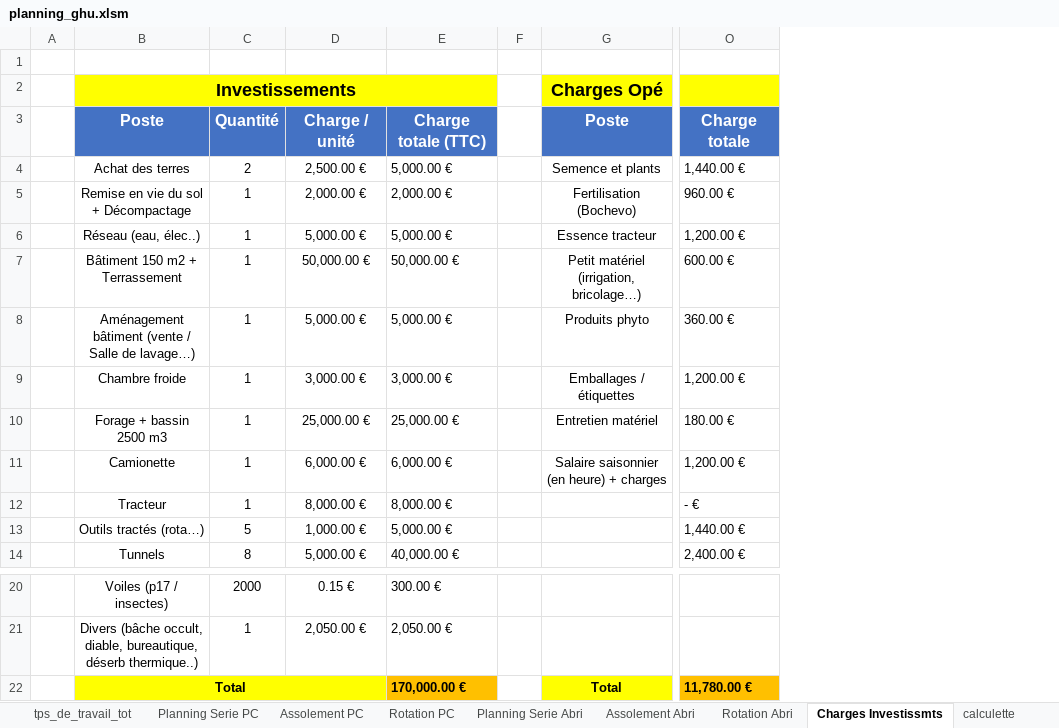
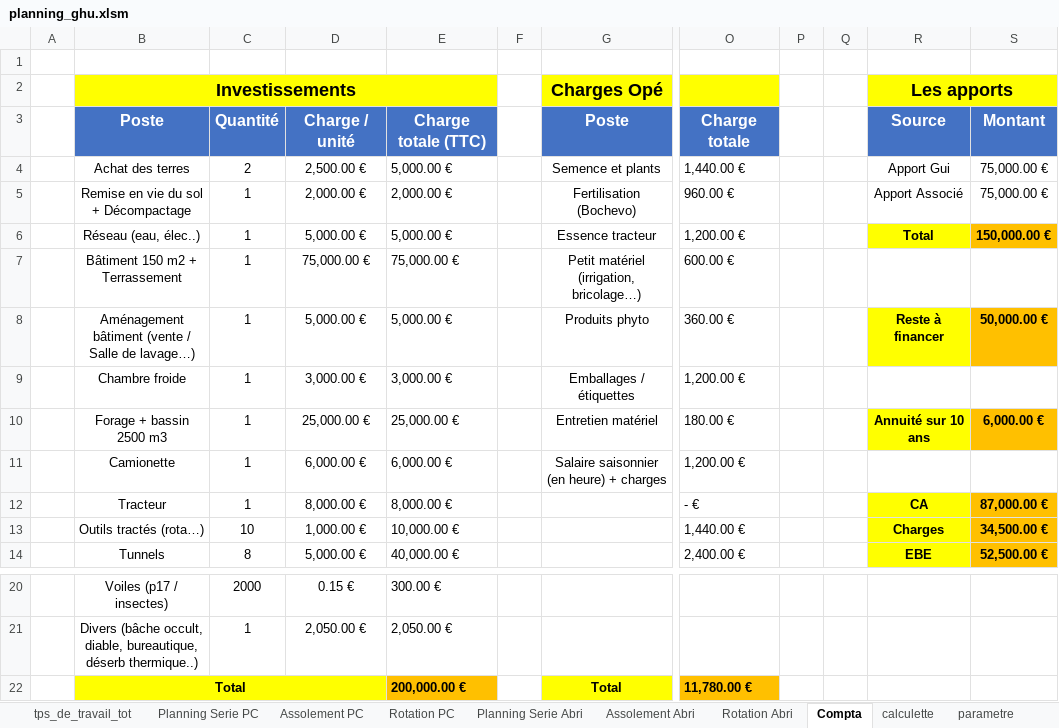
Before and after one commit to Guih44Yahoo/bprea2, an Excel workbook: planning_ghu.xlsm, sheet Compta, drawn as a sheet; only a part is shown, gaps mark what is left out; values as stored, in another font and other column widths than the file's, no borders; 1 other sheet too large or unreadable and not compared; the diff names each change by its address in the sheet, - before the commit and + after, or states it on an @@ line.

```diff
--- a/planning_ghu.xlsm (sheet Compta)
+++ b/planning_ghu.xlsm (sheet Compta)
-sheet tab: Charges Investissmts
+sheet tab: Compta
+column P, empty
+column Q, empty
+column R, rows 2-14: Les apports | Source | Apport Gui | Apport Associé | Total |  | Reste à financer |  | Annuité sur 10 ans |  | CA | Charges | EBE
+column S, rows 3-14: Montant | 75,000.00 € | 75,000.00 € | 150,000.00 € |  | 50,000.00 € |  | 6,000.00 € |  | 87,000.00 € | 34,500.00 € | 52,500.00 €
-D7: 50,000.00 €
+D7: 75,000.00 €
-E7: 50,000.00 €
+E7: 75,000.00 €
-C13: 5
+C13: 10
-E13: 5,000.00 €
+E13: 10,000.00 €
-E22: 170,000.00 €
+E22: 200,000.00 €
```
Also changed, not shown: sheet Objectifs, 2 other files.
